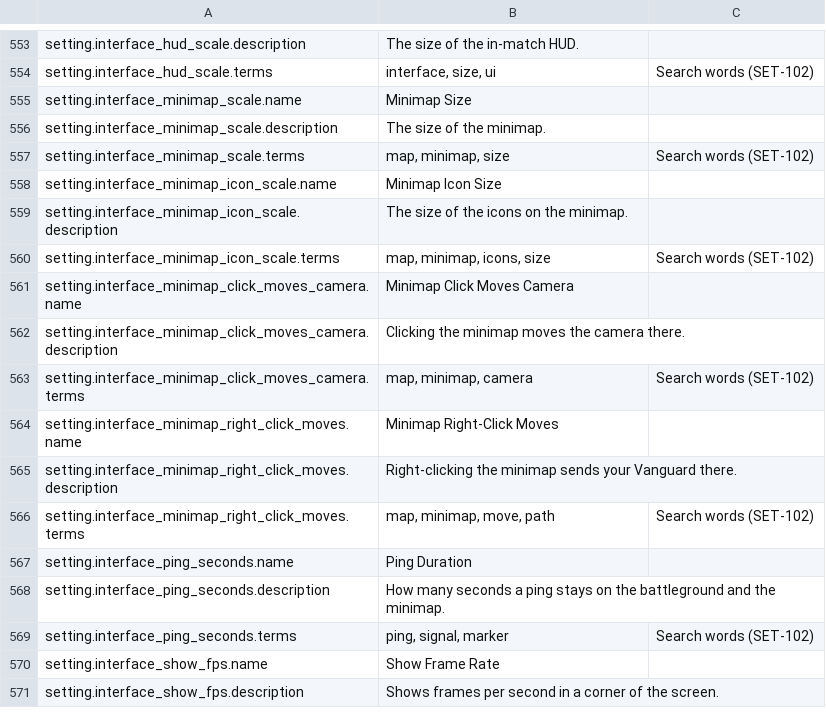
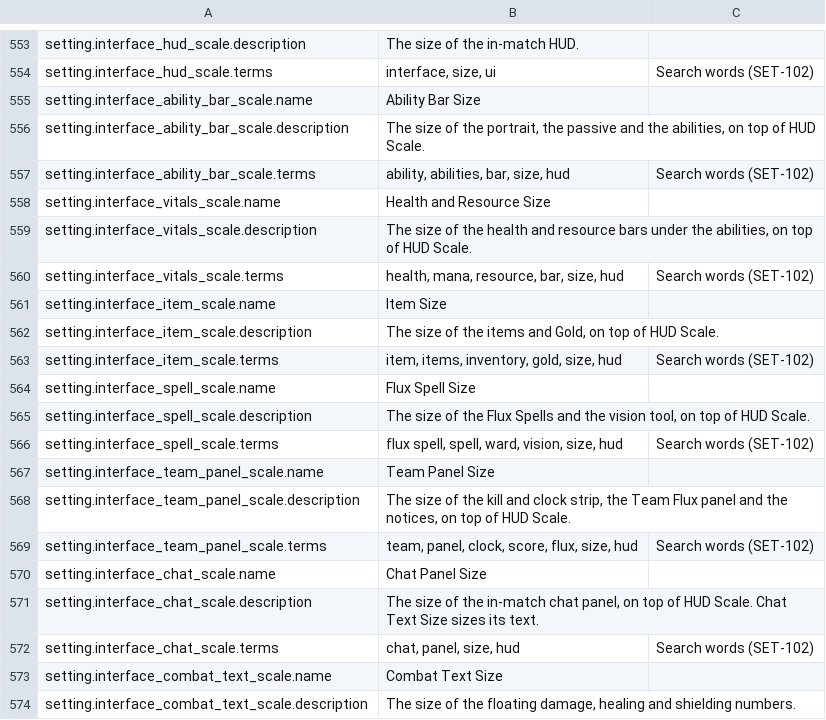
Before and after one commit to blooprocket-create/MOBAVeyra, a CSV file: Game/Text/VeyraText.csv, drawn as a sheet; only a part is shown, gaps mark what is left out; the shorter side is filled out with more unchanged rows; the diff covers the shown part only; the diff names each change by its address in the sheet, - before the commit and + after, or states it on an @@ line.

```diff
--- a/Game/Text/VeyraText.csv
+++ b/Game/Text/VeyraText.csv
+row 555: setting.interface_ability_bar_scale.name | Ability Bar Size
+row 556: setting.interface_ability_bar_scale.description | The size of the portrait, the passive and the abilities, on top of HUD Scale.
+row 557: setting.interface_ability_bar_scale.terms | ability, abilities, bar, size, hud | Search words (SET-102)
+row 558: setting.interface_vitals_scale.name | Health and Resource Size
+row 559: setting.interface_vitals_scale.description | The size of the health and resource bars under the abilities, on top of HUD Scale.
+row 560: setting.interface_vitals_scale.terms | health, mana, resource, bar, size, hud | Search words (SET-102)
+row 561: setting.interface_item_scale.name | Item Size
+row 562: setting.interface_item_scale.description | The size of the items and Gold, on top of HUD Scale.
+row 563: setting.interface_item_scale.terms | item, items, inventory, gold, size, hud | Search words (SET-102)
+row 564: setting.interface_spell_scale.name | Flux Spell Size
+row 565: setting.interface_spell_scale.description | The size of the Flux Spells and the vision tool, on top of HUD Scale.
+row 566: setting.interface_spell_scale.terms | flux spell, spell, ward, vision, size, hud | Search words (SET-102)
+row 567: setting.interface_team_panel_scale.name | Team Panel Size
+row 568: setting.interface_team_panel_scale.description | The size of the kill and clock strip, the Team Flux panel and the notices, on top of HUD Scale.
+row 569: setting.interface_team_panel_scale.terms | team, panel, clock, score, flux, size, hud | Search words (SET-102)
+row 570: setting.interface_chat_scale.name | Chat Panel Size
+row 571: setting.interface_chat_scale.description | The size of the in-match chat panel, on top of HUD Scale. Chat Text Size sizes its text.
+row 572: setting.interface_chat_scale.terms | chat, panel, size, hud | Search words (SET-102)
+row 573: setting.interface_combat_text_scale.name | Combat Text Size
+row 574: setting.interface_combat_text_scale.description | The size of the floating damage, healing and shielding numbers.
```
Also changed, not shown: 10 added rows elsewhere in this file, 16 other files.
